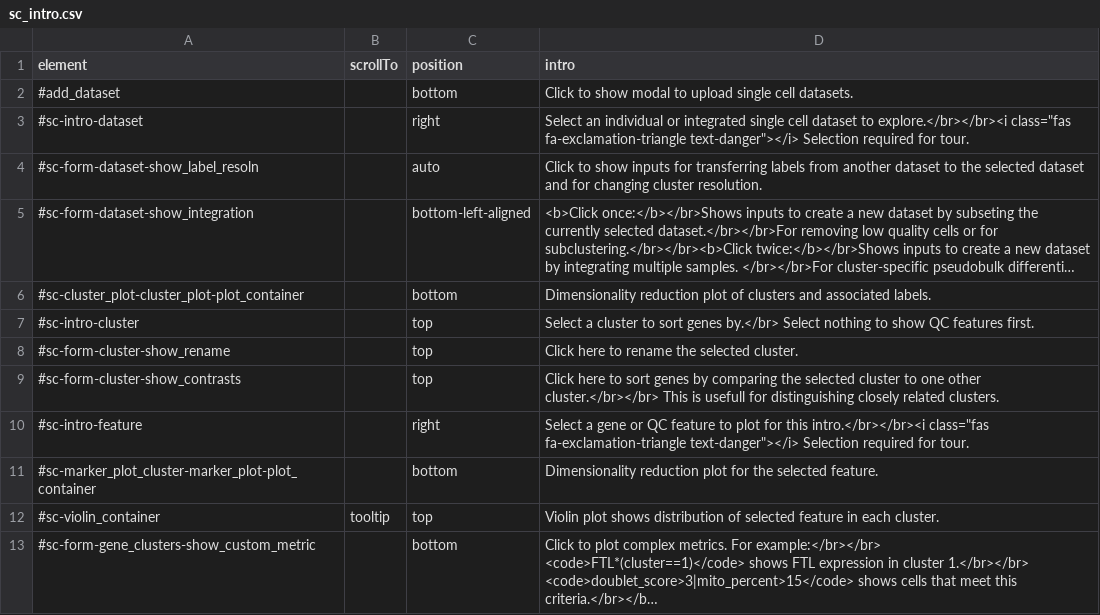
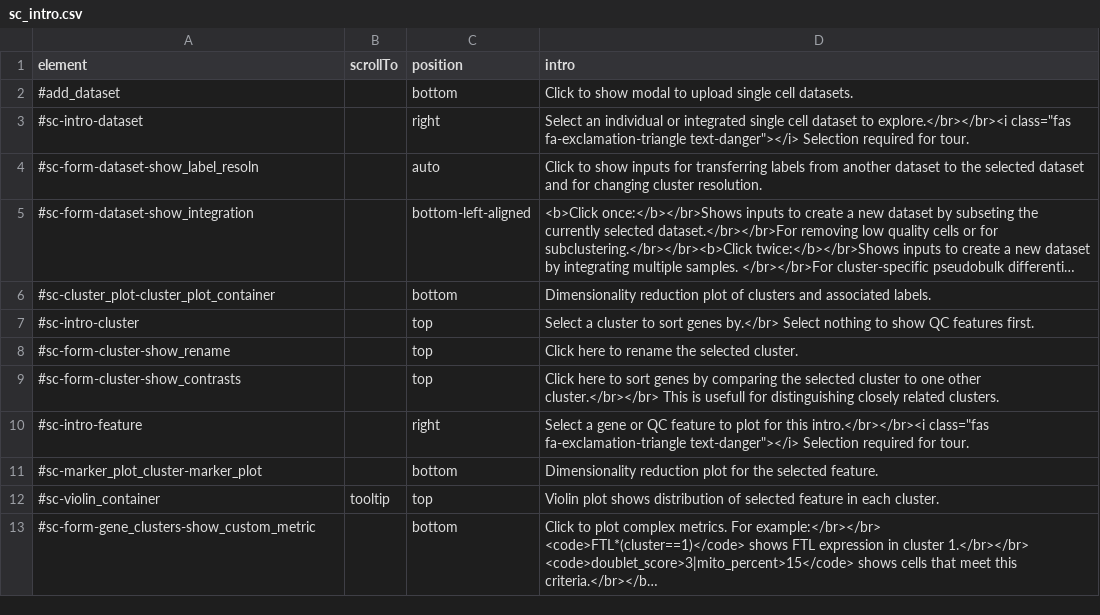
Before and after one commit to hms-dbmi/dseqr, a CSV file: inst/app/www/sc_intro.csv, drawn as a sheet; long unchanged cells end in …; the diff names each change by its address in the sheet, - before the commit and + after, or states it on an @@ line.

Commit message:
fix intro ids and custom metric

```diff
--- a/inst/app/www/sc_intro.csv
+++ b/inst/app/www/sc_intro.csv
-A6 (element): #sc-cluster_plot-cluster_plot-plot_container
+A6 (element): #sc-cluster_plot-cluster_plot_container
-A11 (element): #sc-marker_plot_cluster-marker_plot-plot_container
+A11 (element): #sc-marker_plot_cluster-marker_plot
```
Also changed, not shown: 5 other files.
